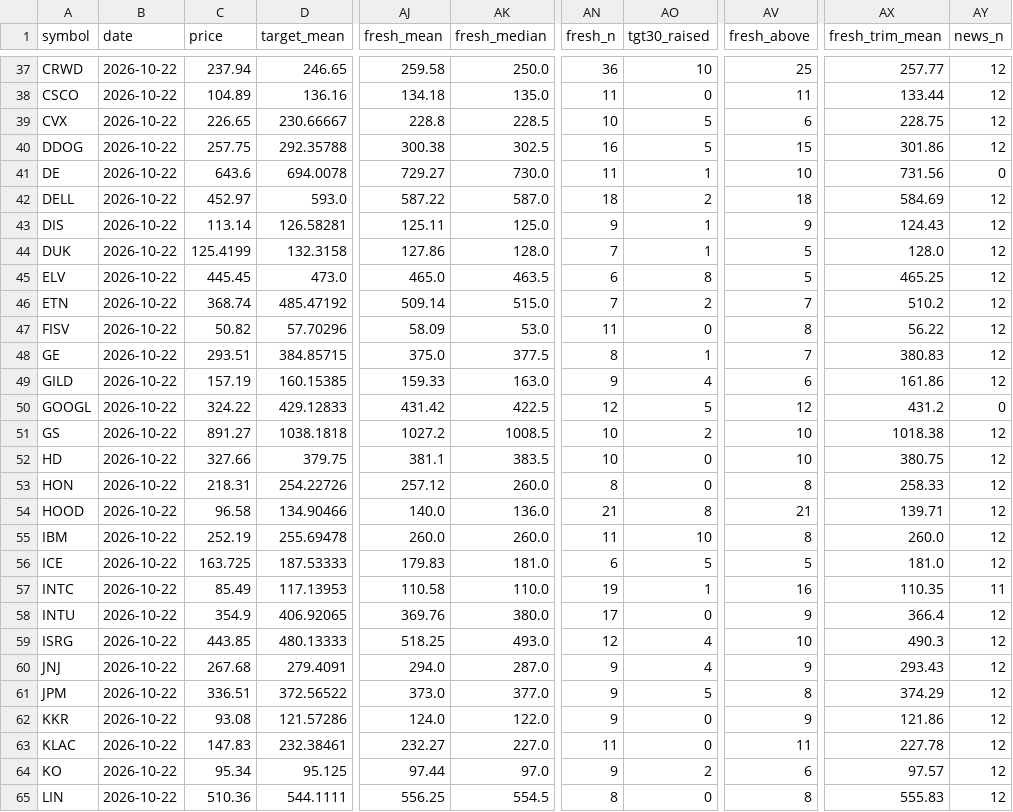
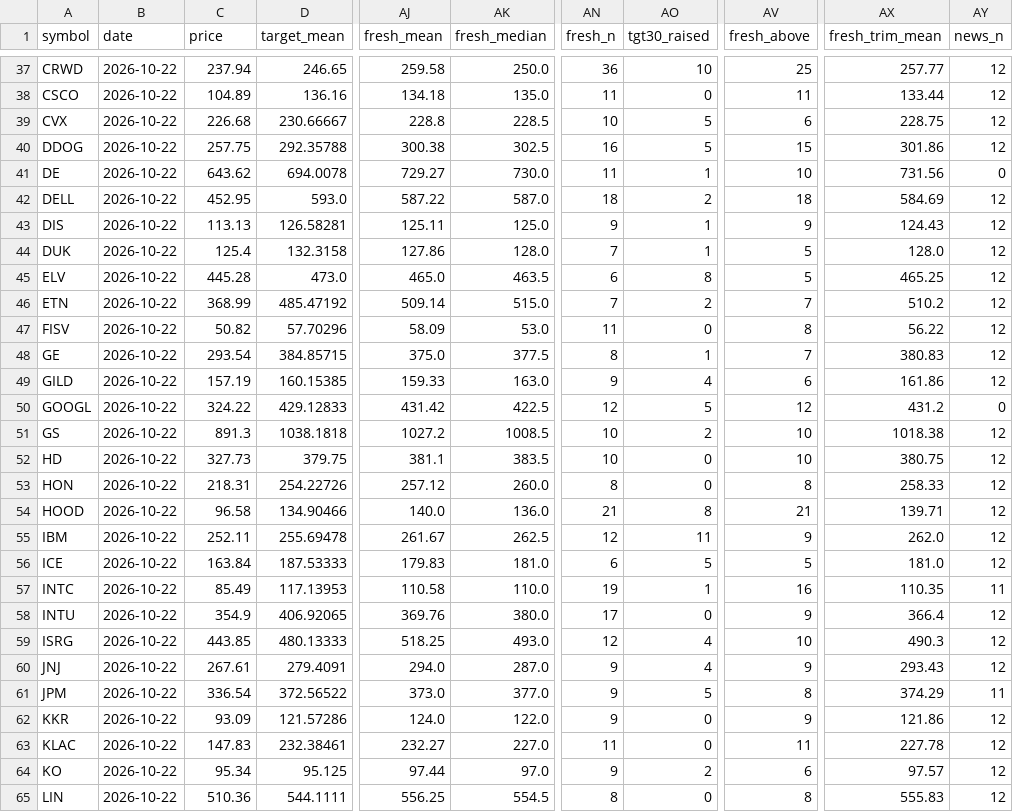
Before and after one commit to Liornim/spmo-market-bridge, a CSV file: core/analysts/2026-10-22.csv, drawn as a sheet; only a part is shown, gaps mark what is left out; the diff covers the shown part only; the diff names each change by its address in the sheet, - before the commit and + after, or states it on an @@ line.

```diff
--- a/core/analysts/2026-10-22.csv
+++ b/core/analysts/2026-10-22.csv
-C39 (price): 226.65
+C39 (price): 226.68
-C41 (price): 643.6
+C41 (price): 643.62
-C42 (price): 452.97
+C42 (price): 452.95
-C43 (price): 113.14
+C43 (price): 113.13
-C44 (price): 125.4199
+C44 (price): 125.4
-C45 (price): 445.45
+C45 (price): 445.28
-C46 (price): 368.74
+C46 (price): 368.99
-C48 (price): 293.51
+C48 (price): 293.54
-C51 (price): 891.27
+C51 (price): 891.3
-C52 (price): 327.66
+C52 (price): 327.73
-C55 (price): 252.19
+C55 (price): 252.11
-AJ55 (fresh_mean): 260.0
+AJ55 (fresh_mean): 261.67
-AK55 (fresh_median): 260.0
+AK55 (fresh_median): 262.5
-AN55 (fresh_n): 11
+AN55 (fresh_n): 12
-AO55 (tgt30_raised): 10
+AO55 (tgt30_raised): 11
-AV55 (fresh_above): 8
+AV55 (fresh_above): 9
-AX55 (fresh_trim_mean): 260.0
+AX55 (fresh_trim_mean): 262.0
-C56 (price): 163.725
+C56 (price): 163.84
-C60 (price): 267.68
+C60 (price): 267.61
-C61 (price): 336.51
+C61 (price): 336.54
-AY61 (news_n): 12
+AY61 (news_n): 11
-C62 (price): 93.08
+C62 (price): 93.09
```
Also changed, not shown: 57 edited cells elsewhere in this file, 2 other files.
